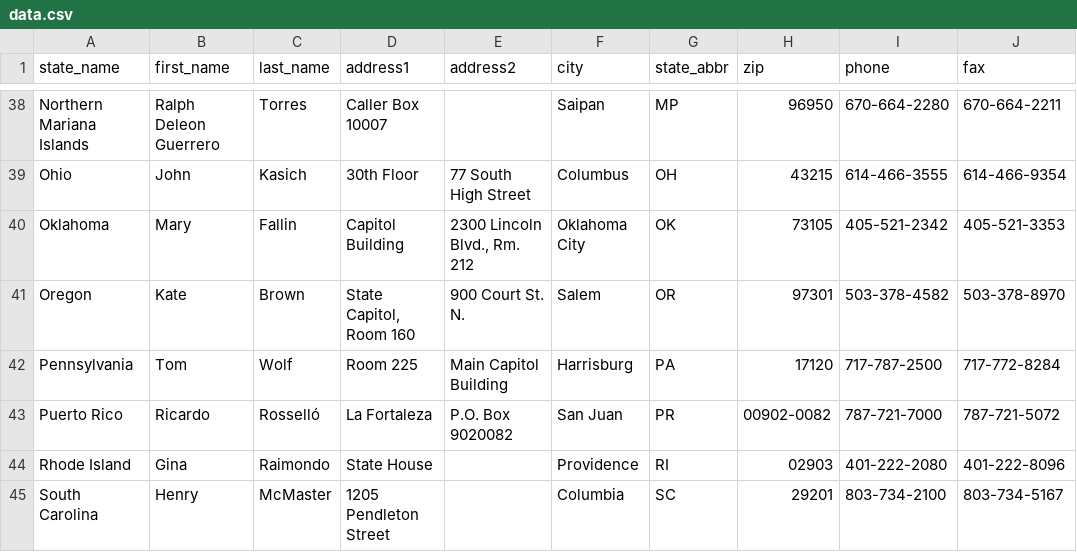
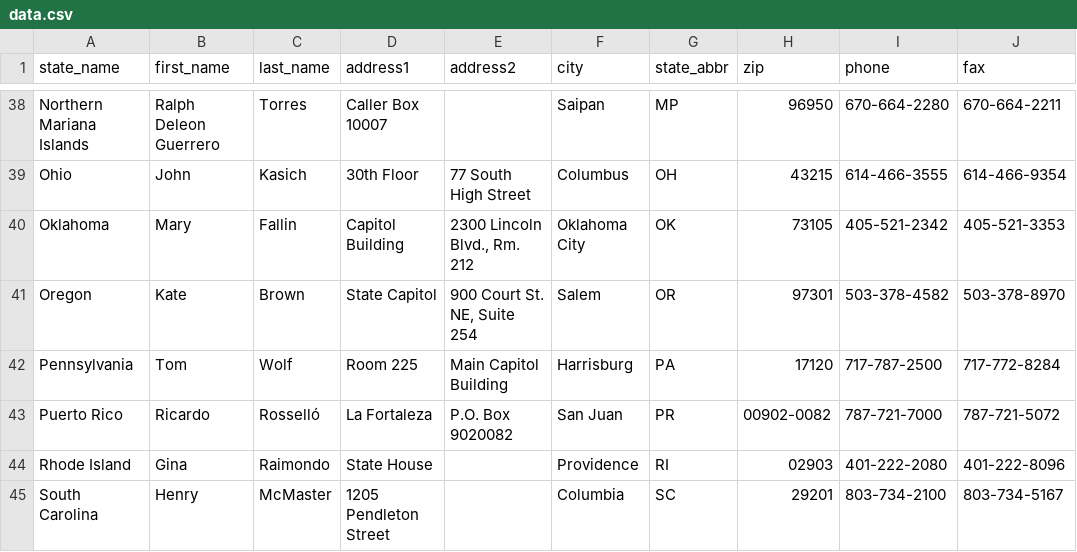
Before and after one commit to OpenSourceActivismTech/us-governors, a CSV file: data.csv, drawn as a sheet; only a part is shown, gaps mark what is left out; the diff covers the shown part only; the diff names each change by its address in the sheet, - before the commit and + after, or states it on an @@ line.

Commit message:
Data update

```diff
--- a/data.csv
+++ b/data.csv
-D41 (address1): State Capitol, Room 160
+D41 (address1): State Capitol
-E41 (address2): 900 Court St. N.
+E41 (address2): 900 Court St. NE, Suite 254
```
Also changed, not shown: 9 edited cells elsewhere in this file, 1 other file.
